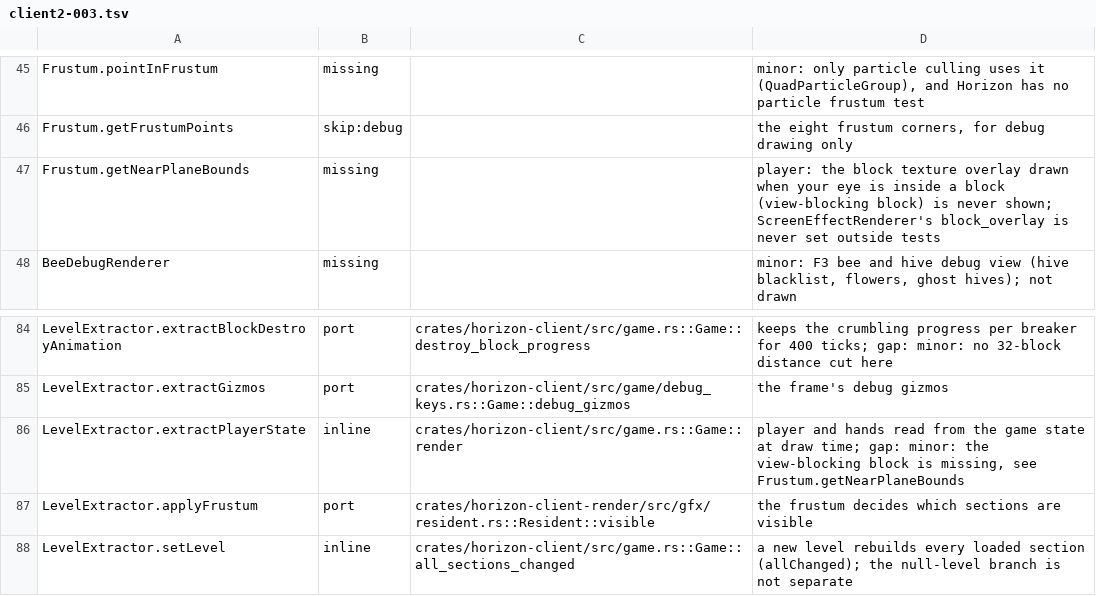
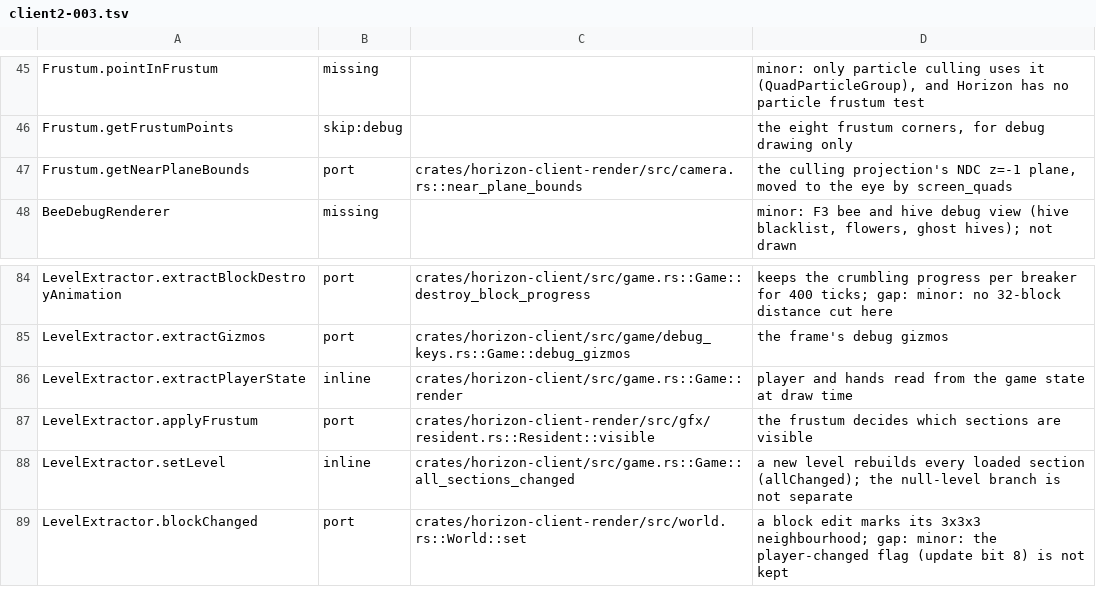
Before and after one commit to 0CYBER/horizon-free, a TSV file: tools/port_map/client2-003.tsv, drawn as a sheet; only a part is shown, gaps mark what is left out; the shorter side is filled out with more unchanged rows.

```diff
--- a/tools/port_map/client2-003.tsv
+++ b/tools/port_map/client2-003.tsv
@@ -46,3 +46,3 @@ Frustum.pointInFrustum	missing		minor: only particle culling uses it (QuadPartic
 Frustum.getFrustumPoints	skip:debug		the eight frustum corners, for debug drawing only
-Frustum.getNearPlaneBounds	missing		player: the block texture overlay drawn when your eye is inside a block (view-blocking block) is never shown; ScreenEffectRenderer's block_overlay is never set outside tests
+Frustum.getNearPlaneBounds	port	crates/horizon-client-render/src/camera.rs::near_plane_bounds	the culling projection's NDC z=-1 plane, moved to the eye by screen_quads
 BeeDebugRenderer	missing		minor: F3 bee and hive debug view (hive blacklist, flowers, ghost hives); not drawn
@@ -85,3 +85,3 @@ LevelExtractor.extractBlockDestroyAnimation	port	crates/horizon-client/src/game.
 LevelExtractor.extractGizmos	port	crates/horizon-client/src/game/debug_keys.rs::Game::debug_gizmos	the frame's debug gizmos
-LevelExtractor.extractPlayerState	inline	crates/horizon-client/src/game.rs::Game::render	player and hands read from the game state at draw time; gap: minor: the view-blocking block is missing, see Frustum.getNearPlaneBounds
+LevelExtractor.extractPlayerState	inline	crates/horizon-client/src/game.rs::Game::render	player and hands read from the game state at draw time
 LevelExtractor.applyFrustum	port	crates/horizon-client-render/src/gfx/resident.rs::Resident::visible	the frustum decides which sections are visible
```
Also changed, not shown: 3 other files.
